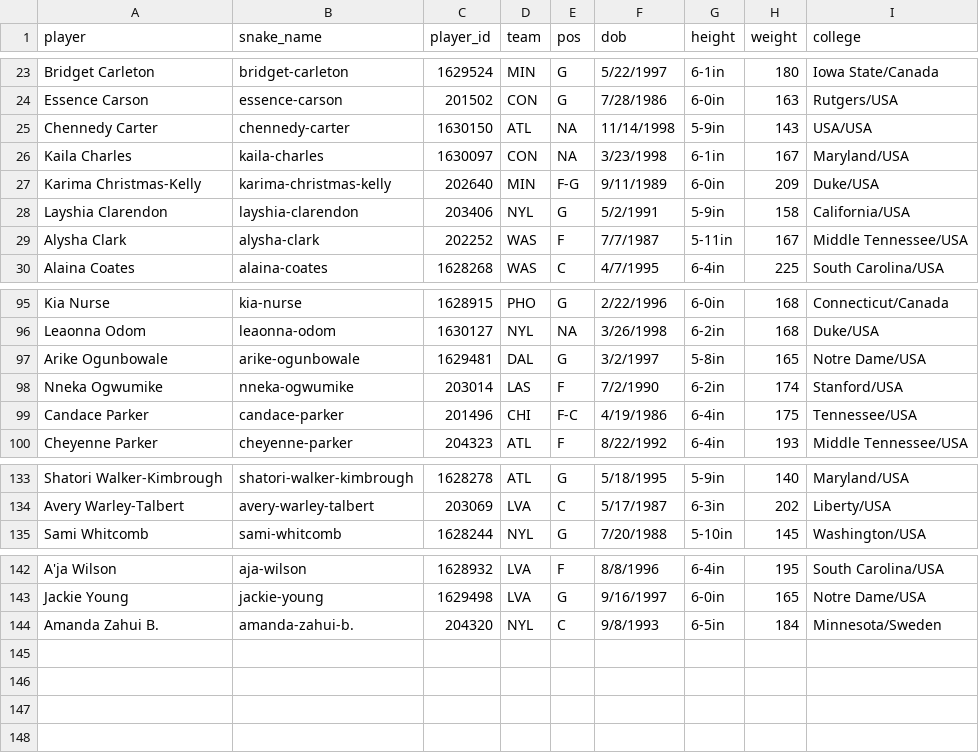
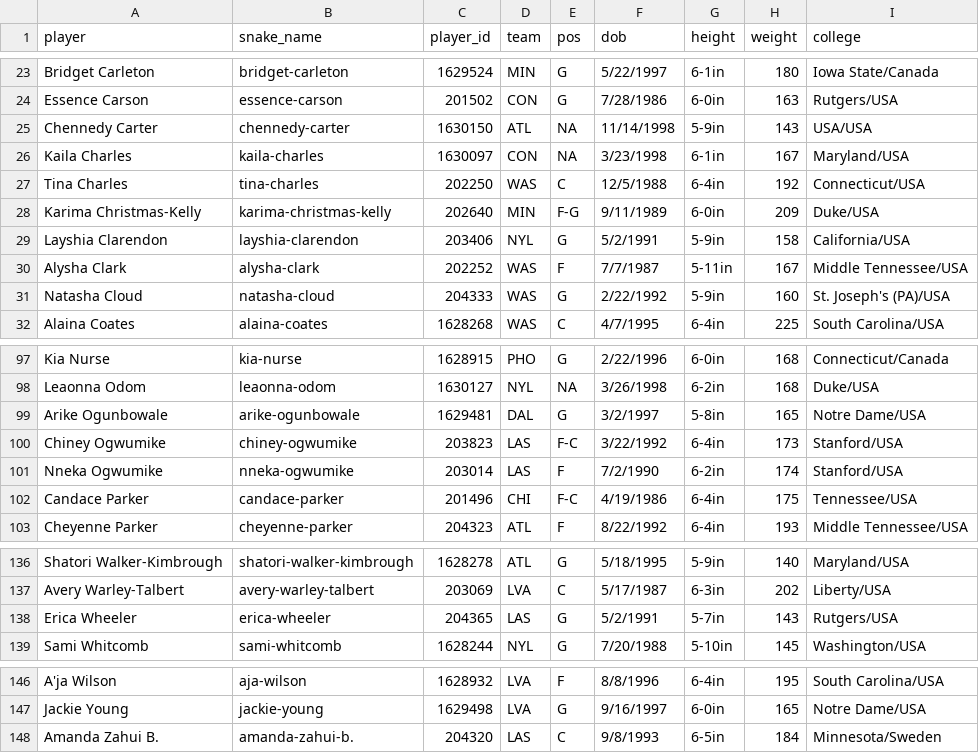
Before and after one commit to katiesegreti/WNBA, a CSV file: wnba_2021_bio.csv, drawn as a sheet; only a part is shown, gaps mark what is left out.

Commit message:
update wnba bio 4/18

```diff
--- a/wnba_2021_bio.csv
+++ b/wnba_2021_bio.csv
@@ -26,2 +26,3 @@ Chennedy Carter,chennedy-carter,1630150,ATL,NA,11/14/1998,5-9in,143,USA/USA
 Kaila Charles,kaila-charles,1630097,CON,NA,3/23/1998,6-1in,167,Maryland/USA
+Tina Charles,tina-charles,202250,WAS,C,12/5/1988,6-4in,192,Connecticut/USA
 Karima Christmas-Kelly,karima-christmas-kelly,202640,MIN,F-G,9/11/1989,6-0in,209,Duke/USA
@@ -29,2 +30,3 @@ Layshia Clarendon,layshia-clarendon,203406,NYL,G,5/2/1991,5-9in,158,California/U
 Alysha Clark,alysha-clark,202252,WAS,F,7/7/1987,5-11in,167,Middle Tennessee/USA
+Natasha Cloud,natasha-cloud,204333,WAS,G,2/22/1992,5-9in,160,St. Joseph's (PA)/USA
 Alaina Coates,alaina-coates,1628268,WAS,C,4/7/1995,6-4in,225,South Carolina/USA
@@ -97,2 +99,3 @@ Leaonna Odom,leaonna-odom,1630127,NYL,NA,3/26/1998,6-2in,168,Duke/USA
 Arike Ogunbowale,arike-ogunbowale,1629481,DAL,G,3/2/1997,5-8in,165,Notre Dame/USA
+Chiney Ogwumike,chiney-ogwumike,203823,LAS,F-C,3/22/1992,6-4in,173,Stanford/USA
 Nneka Ogwumike,nneka-ogwumike,203014,LAS,F,7/2/1990,6-2in,174,Stanford/USA
@@ -134,2 +137,3 @@ Shatori Walker-Kimbrough,shatori-walker-kimbrough,1628278,ATL,G,5/18/1995,5-9in,
 Avery Warley-Talbert,avery-warley-talbert,203069,LVA,C,5/17/1987,6-3in,202,Liberty/USA
+Erica Wheeler,erica-wheeler,204365,LAS,G,5/2/1991,5-7in,143,Rutgers/USA
 Sami Whitcomb,sami-whitcomb,1628244,NYL,G,7/20/1988,5-10in,145,Washington/USA
@@ -143,2 +147,2 @@ A'ja Wilson,aja-wilson,1628932,LVA,F,8/8/1996,6-4in,195,South Carolina/USA
 Jackie Young,jackie-young,1629498,LVA,G,9/16/1997,6-0in,165,Notre Dame/USA
-Amanda Zahui B.,amanda-zahui-b.,204320,NYL,C,9/8/1993,6-5in,184,Minnesota/Sweden
+Amanda Zahui B.,amanda-zahui-b.,204320,LAS,C,9/8/1993,6-5in,184,Minnesota/Sweden
```
